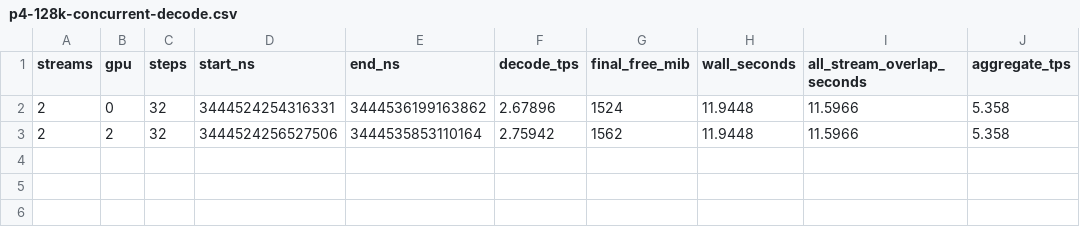
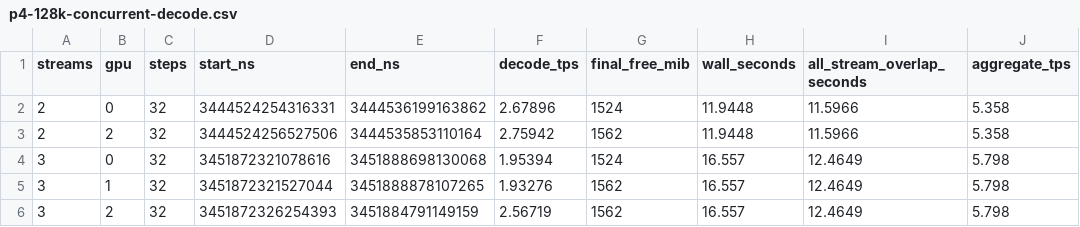
Before and after one commit to CC-David-CC/cached_Inkling-2-Mini, a CSV file: docs/benchmarks/inkling/p4-128k-concurrent-decode.csv, drawn as a sheet; the diff names each change by its address in the sheet, - before the commit and + after, or states it on an @@ line.

Commit message:
Record three independent P4 decode windows at 128K

```diff
--- a/docs/benchmarks/inkling/p4-128k-concurrent-decode.csv
+++ b/docs/benchmarks/inkling/p4-128k-concurrent-decode.csv
+row 4: 3 | 0 | 32 | 3451872321078616 | 3451888698130068 | 1.95394 | 1524 | 16.557 | 12.4649 | 5.798
+row 5: 3 | 1 | 32 | 3451872321527044 | 3451888878107265 | 1.93276 | 1562 | 16.557 | 12.4649 | 5.798
+row 6: 3 | 2 | 32 | 3451872326254393 | 3451884791149159 | 2.56719 | 1562 | 16.557 | 12.4649 | 5.798
```
Also changed, not shown: 1 other file.
